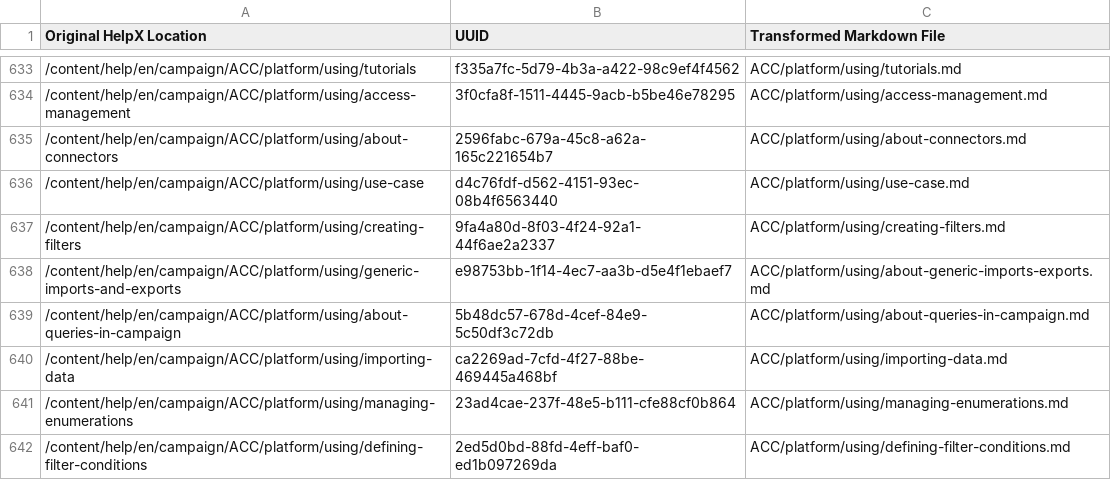
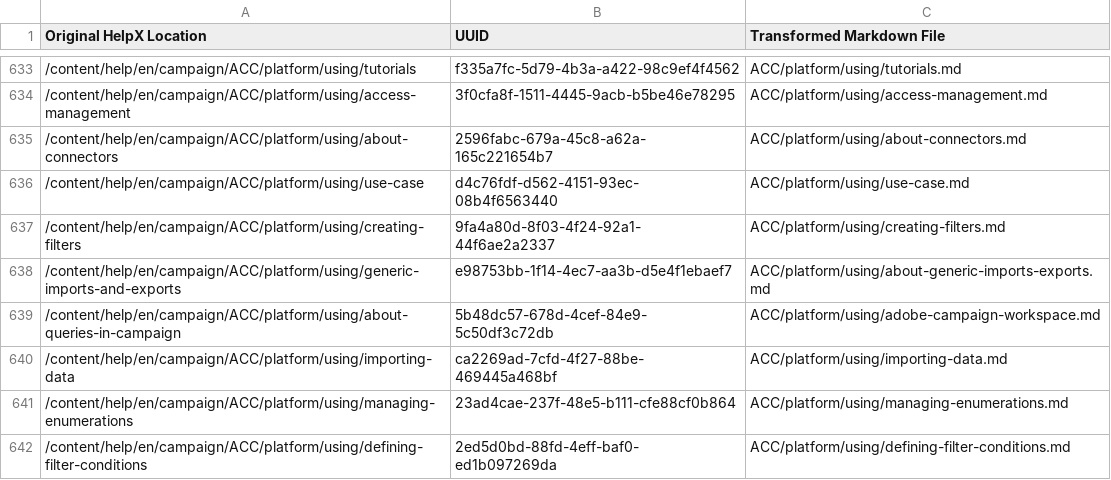
Before and after one commit to AdobeDocs/campaign-classic.es-ES, a CSV file: help/uuid_mapping.csv, drawn as a sheet; only a part is shown, gaps mark what is left out.

Commit message:
Updating Old File for core commit 354fc8fd5d030ed88e2b279ba1dd3eaf2f314d53

```diff
--- a/help/uuid_mapping.csv
+++ b/help/uuid_mapping.csv
@@ -638,3 +638,3 @@
 "/content/help/en/campaign/ACC/platform/using/generic-imports-and-exports","e98753bb-1f14-4ec7-aa3b-d5e4f1ebaef7","ACC/platform/using/about-generic-imports-exports.md"
-"/content/help/en/campaign/ACC/platform/using/about-queries-in-campaign","5b48dc57-678d-4cef-84e9-5c50df3c72db","ACC/platform/using/about-queries-in-campaign.md"
+"/content/help/en/campaign/ACC/platform/using/about-queries-in-campaign","5b48dc57-678d-4cef-84e9-5c50df3c72db","ACC/platform/using/adobe-campaign-workspace.md"
 "/content/help/en/campaign/ACC/platform/using/importing-data","ca2269ad-7cfd-4f27-88be-469445a468bf","ACC/platform/using/importing-data.md"
```
